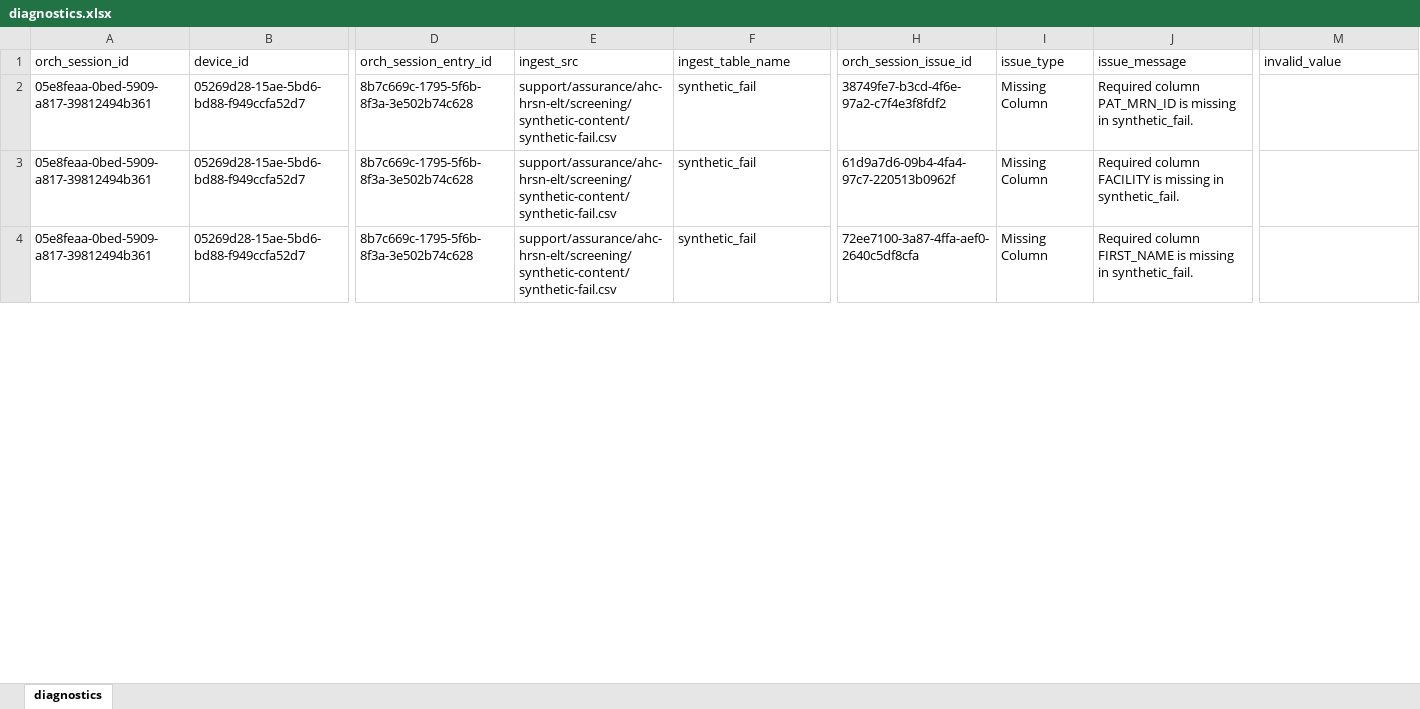
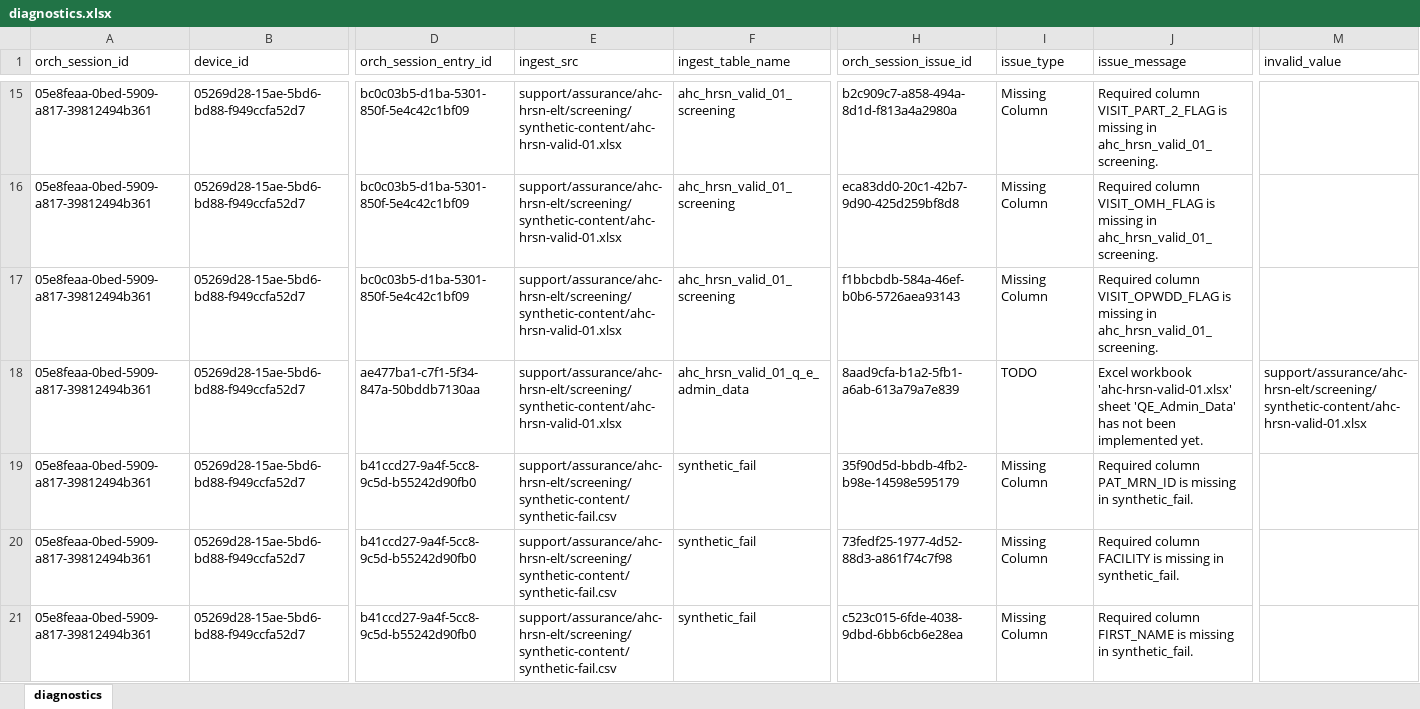
Before and after one commit to qe-collaborative-services/1115-hub, an Excel workbook: support/assurance/ahc-hrsn-elt/screening/results-test-e2e/diagnostics.xlsx, sheet diagnostics, drawn as a sheet; only a part is shown, gaps mark what is left out; values as stored, in another font and other column widths than the file's, no borders; addresses are those after the commit; rows hold the shown columns only; the diff covers the shown part only; the diff names each change by its address in the sheet, - before the commit and + after, or states it on an @@ line.

Commit message:
feat: improve data previews / schema dosc

```diff
--- a/support/assurance/ahc-hrsn-elt/screening/results-test-e2e/diagnostics.xlsx (sheet diagnostics)
+++ b/support/assurance/ahc-hrsn-elt/screening/results-test-e2e/diagnostics.xlsx (sheet diagnostics)
+row 15: 05e8feaa-0bed-5909-a817-39812494b361 | 05269d28-15ae-5bd6-bd88-f949ccfa52d7 | bc0c03b5-d1ba-5301-850f-5e4c42c1bf09 | support/assurance/ahc-hrsn-elt/screening/synthetic-content/ahc-hrsn-valid-01.xlsx | ahc_hrsn_valid_01_screening | b2c909c7-a858-494a-8d1d-f813a4a2980a | Missing Column | Required column VISIT_PART_2_FLAG is missing in ahc_hrsn_valid_01_screening.
+row 16: 05e8feaa-0bed-5909-a817-39812494b361 | 05269d28-15ae-5bd6-bd88-f949ccfa52d7 | bc0c03b5-d1ba-5301-850f-5e4c42c1bf09 | support/assurance/ahc-hrsn-elt/screening/synthetic-content/ahc-hrsn-valid-01.xlsx | ahc_hrsn_valid_01_screening | eca83dd0-20c1-42b7-9d90-425d259bf8d8 | Missing Column | Required column VISIT_OMH_FLAG is missing in ahc_hrsn_valid_01_screening.
+row 17: 05e8feaa-0bed-5909-a817-39812494b361 | 05269d28-15ae-5bd6-bd88-f949ccfa52d7 | bc0c03b5-d1ba-5301-850f-5e4c42c1bf09 | support/assurance/ahc-hrsn-elt/screening/synthetic-content/ahc-hrsn-valid-01.xlsx | ahc_hrsn_valid_01_screening | f1bbcbdb-584a-46ef-b0b6-5726aea93143 | Missing Column | Required column VISIT_OPWDD_FLAG is missing in ahc_hrsn_valid_01_screening.
+row 18: 05e8feaa-0bed-5909-a817-39812494b361 | 05269d28-15ae-5bd6-bd88-f949ccfa52d7 | ae477ba1-c7f1-5f34-847a-50bddb7130aa | support/assurance/ahc-hrsn-elt/screening/synthetic-content/ahc-hrsn-valid-01.xlsx | ahc_hrsn_valid_01_q_e_admin_data | 8aad9cfa-b1a2-5fb1-a6ab-613a79a7e839 | TODO | Excel workbook 'ahc-hrsn-valid-01.xlsx' sheet 'QE_Admin_Data' has not been implemented yet. | support/assurance/ahc-hrsn-elt/screening/synthetic-content/ahc-hrsn-valid-01.xlsx
-D19:D21 (orch_session_entry_id): 8b7c669c-1795-5f6b-8f3a-3e502b74c628
+D19:D21 (orch_session_entry_id): b41ccd27-9a4f-5cc8-9c5d-b55242d90fb0
-H19 (orch_session_issue_id): 38749fe7-b3cd-4f6e-97a2-c7f4e3f8fdf2
+H19 (orch_session_issue_id): 35f90d5d-bbdb-4fb2-b98e-14598e595179
-H20 (orch_session_issue_id): 61d9a7d6-09b4-4fa4-97c7-220513b0962f
+H20 (orch_session_issue_id): 73fedf25-1977-4d52-88d3-a861f74c7f98
-H21 (orch_session_issue_id): 72ee7100-3a87-4ffa-aef0-2640c5df8cfa
+H21 (orch_session_issue_id): c523c015-6fde-4038-9dbd-6bb6cb6e28ea
```
Also changed, not shown: 13 added rows, 17 removed rows and 90 edited cells elsewhere in this sheet, 9 other files.
